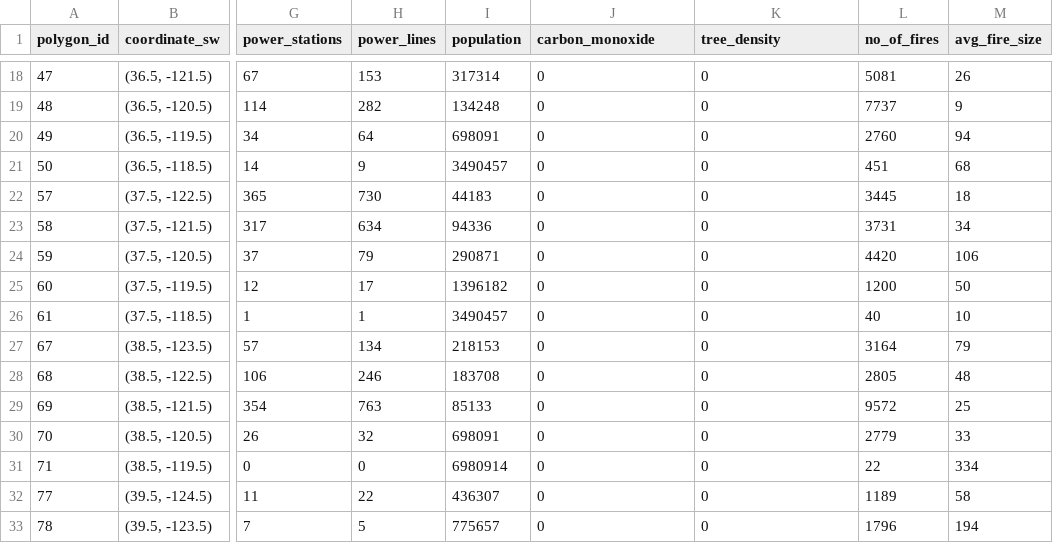
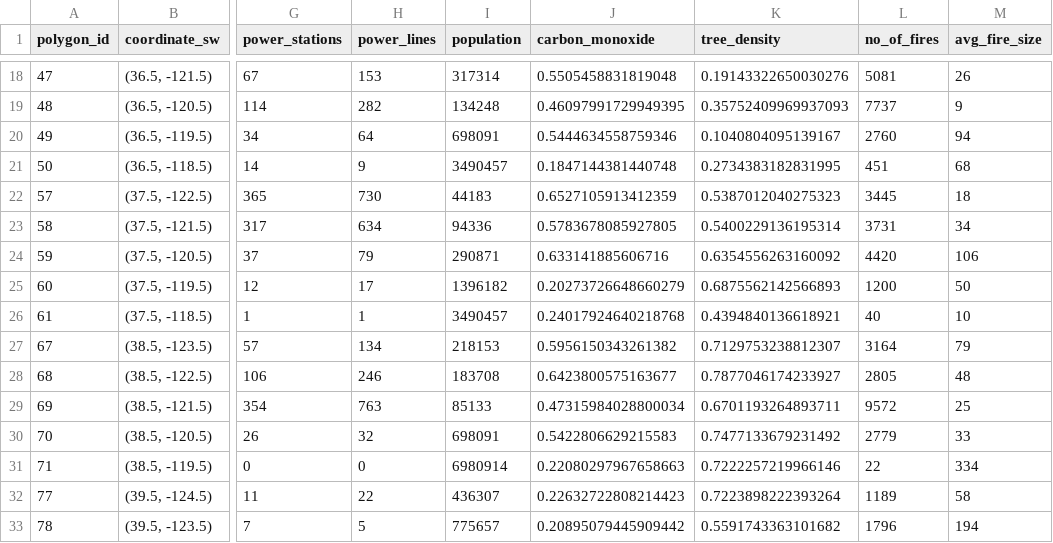
Before and after one commit to Vismayhr/EmberAI_nasa_spaceapps_2020, a CSV file: app/backend/mainapp/data/polygons_data.csv, drawn as a sheet; only a part is shown, gaps mark what is left out; the diff covers the shown part only; the diff names each change by its address in the sheet, - before the commit and + after, or states it on an @@ line.

```diff
--- a/app/backend/mainapp/data/polygons_data.csv
+++ b/app/backend/mainapp/data/polygons_data.csv
-J18 (carbon_monoxide): 0
+J18 (carbon_monoxide): 0.5505458831819048
-K18 (tree_density): 0
+K18 (tree_density): 0.19143322650030276
-J19 (carbon_monoxide): 0
+J19 (carbon_monoxide): 0.46097991729949395
-K19 (tree_density): 0
+K19 (tree_density): 0.35752409969937093
-J20 (carbon_monoxide): 0
+J20 (carbon_monoxide): 0.5444634558759346
-K20 (tree_density): 0
+K20 (tree_density): 0.1040804095139167
-J21 (carbon_monoxide): 0
+J21 (carbon_monoxide): 0.1847144381440748
-K21 (tree_density): 0
+K21 (tree_density): 0.2734383182831995
-J22 (carbon_monoxide): 0
+J22 (carbon_monoxide): 0.6527105913412359
-K22 (tree_density): 0
+K22 (tree_density): 0.5387012040275323
-J23 (carbon_monoxide): 0
+J23 (carbon_monoxide): 0.5783678085927805
-K23 (tree_density): 0
+K23 (tree_density): 0.5400229136195314
-J24 (carbon_monoxide): 0
+J24 (carbon_monoxide): 0.633141885606716
-K24 (tree_density): 0
+K24 (tree_density): 0.6354556263160092
-J25 (carbon_monoxide): 0
+J25 (carbon_monoxide): 0.20273726648660279
-K25 (tree_density): 0
+K25 (tree_density): 0.6875562142566893
-J26 (carbon_monoxide): 0
+J26 (carbon_monoxide): 0.24017924640218768
-K26 (tree_density): 0
+K26 (tree_density): 0.4394840136618921
-J27 (carbon_monoxide): 0
+J27 (carbon_monoxide): 0.5956150343261382
-K27 (tree_density): 0
+K27 (tree_density): 0.7129753238812307
-J28 (carbon_monoxide): 0
+J28 (carbon_monoxide): 0.6423800575163677
-K28 (tree_density): 0
+K28 (tree_density): 0.7877046174233927
-J29 (carbon_monoxide): 0
+J29 (carbon_monoxide): 0.47315984028800034
-K29 (tree_density): 0
+K29 (tree_density): 0.6701193264893711
-J30 (carbon_monoxide): 0
+J30 (carbon_monoxide): 0.5422806629215583
-K30 (tree_density): 0
+K30 (tree_density): 0.7477133679231492
-J31 (carbon_monoxide): 0
+J31 (carbon_monoxide): 0.22080297967658663
-K31 (tree_density): 0
+K31 (tree_density): 0.7222257219966146
-J32 (carbon_monoxide): 0
+J32 (carbon_monoxide): 0.22632722808214423
-K32 (tree_density): 0
+K32 (tree_density): 0.7223898222393264
-J33 (carbon_monoxide): 0
+J33 (carbon_monoxide): 0.20895079445909442
-K33 (tree_density): 0
+K33 (tree_density): 0.5591743363101682
```
Also changed, not shown: 60 edited cells elsewhere in this file, 1 other file.
